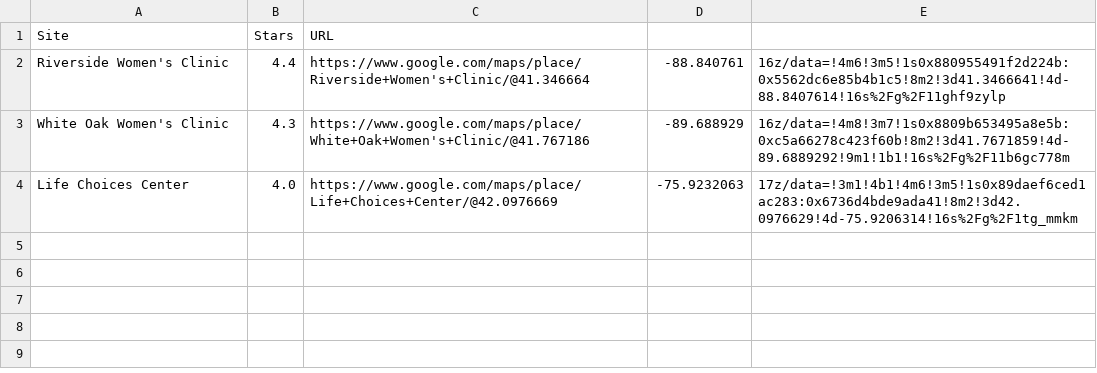
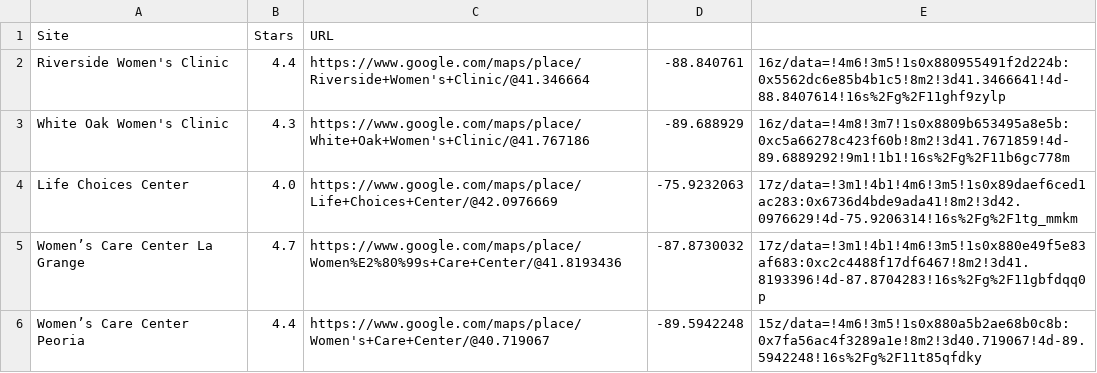
Before and after one commit to MassMove/AbortionMisinformation, a CSV file: GoogleMaps.csv, drawn as a sheet.

Commit message:
Add Women's Care Centers in IL

```diff
--- a/GoogleMaps.csv
+++ b/GoogleMaps.csv
@@ -4 +4,3 @@ White Oak Women's Clinic,4.3,https://www.google.com/maps/place/White+Oak+Women's
 Life Choices Center,4.0,https://www.google.com/maps/place/Life+Choices+Center/@42.0976669,-75.9232063,17z/data=!3m1!4b1!4m6!3m5!1s0x89daef6ced1ac283:0x6736d4bde9ada41!8m2!3d42.0976629!4d-75.9206314!16s%2Fg%2F1tg_mmkm
+Women’s Care Center La Grange,4.7,https://www.google.com/maps/place/Women%E2%80%99s+Care+Center/@41.8193436,-87.8730032,17z/data=!3m1!4b1!4m6!3m5!1s0x880e49f5e83af683:0xc2c4488f17df6467!8m2!3d41.8193396!4d-87.8704283!16s%2Fg%2F11gbfdqq0p
+Women’s Care Center Peoria,4.4,https://www.google.com/maps/place/Women's+Care+Center/@40.719067,-89.5942248,15z/data=!4m6!3m5!1s0x880a5b2ae68b0c8b:0x7fa56ac4f3289a1e!8m2!3d40.719067!4d-89.5942248!16s%2Fg%2F11t85qfdky
```
Also changed, not shown: Sites.csv, 1 other file.
